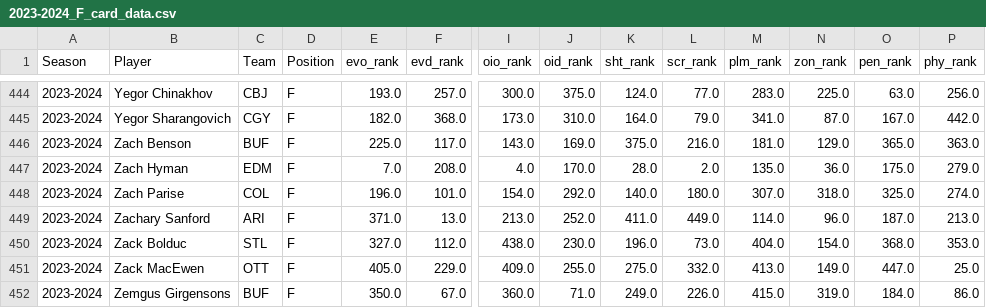
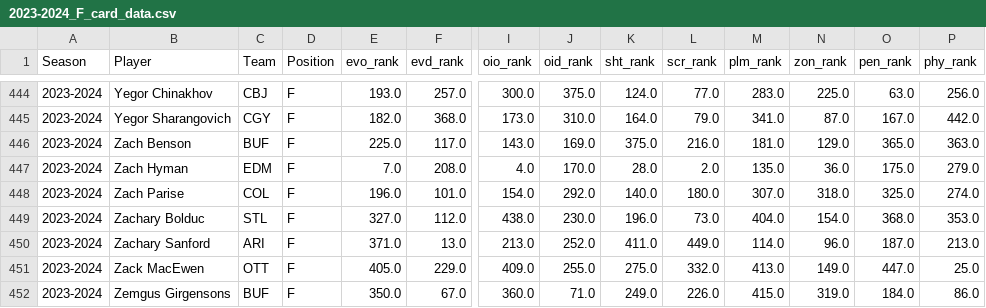
Before and after one commit to AveryJD/website-analytics-with-avery, a CSV file: data_card/forwards/2023-2024_F_card_data.csv, drawn as a sheet; only a part is shown, gaps mark what is left out; removed rows and columns are numbered as before the commit, all else as after; rows hold the shown columns only; the diff names each change by its address in the sheet, - before the commit and + after, or states it on an @@ line.

```diff
--- a/data_card/forwards/2023-2024_F_card_data.csv
+++ b/data_card/forwards/2023-2024_F_card_data.csv
+row 449: 2023-2024 | Zachary Bolduc | STL | F | 327.0 | 112.0 | 438.0 | 230.0 | 196.0 | 73.0 | 404.0 | 154.0 | 368.0 | 353.0
-row 450: 2023-2024 | Zack Bolduc | STL | F | 327.0 | 112.0 | 438.0 | 230.0 | 196.0 | 73.0 | 404.0 | 154.0 | 368.0 | 353.0
```
Also changed, not shown: data_card/defensemen/2020-2021_D_card_data.csv, data_card/defensemen/2022-2023_D_card_data.csv, 9 other files.
